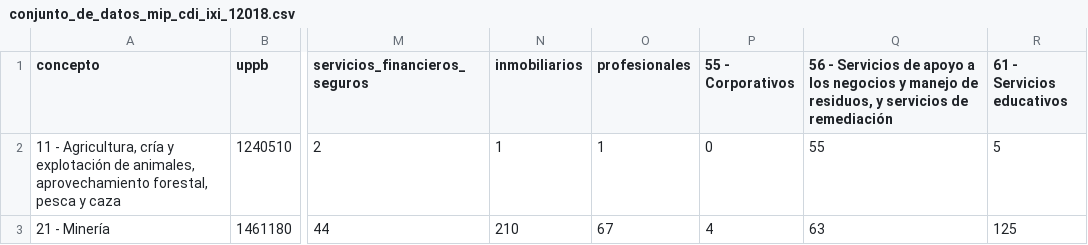
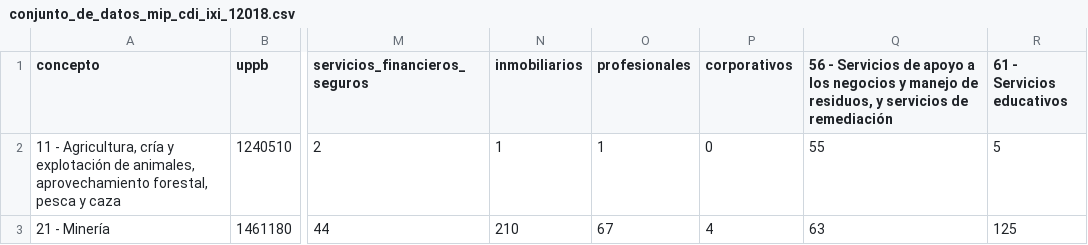
Before and after one commit to CoordEjecu/mip, a CSV file: datos/conjunto_de_datos_mip_cdi_ixi_12018.csv, drawn as a sheet; only a part is shown, gaps mark what is left out; the diff names each change by its address in the sheet, - before the commit and + after, or states it on an @@ line.

Commit message:
🚧🗃️ Change column name: corporativos

```diff
--- a/datos/conjunto_de_datos_mip_cdi_ixi_12018.csv
+++ b/datos/conjunto_de_datos_mip_cdi_ixi_12018.csv
-P1: 55 - Corporativos
+P1: corporativos
```
Also changed, not shown: 1 other file.
